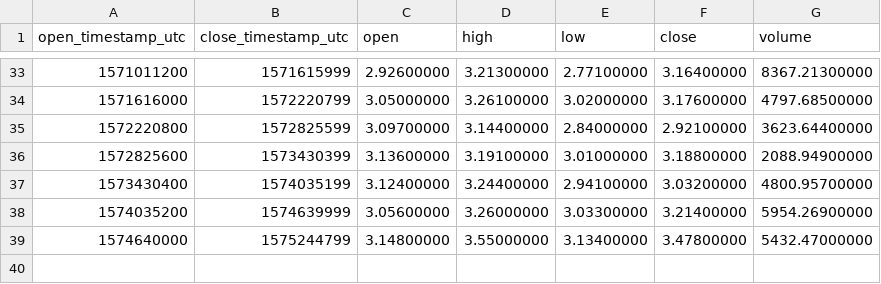
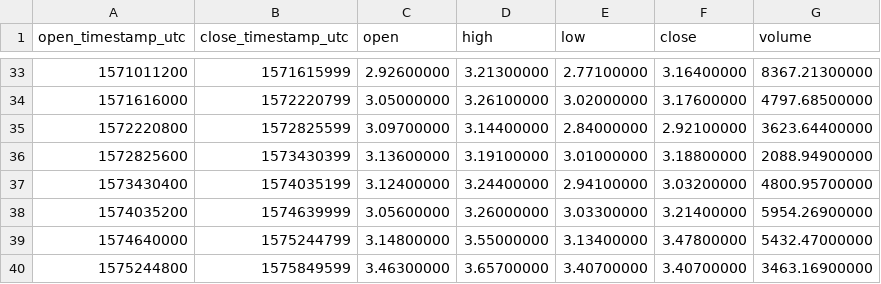
Before and after one commit to cryptobigbro/binance-XMRBNB, a CSV file: binance-XMRBNB-1w.csv, drawn as a sheet; only a part is shown, gaps mark what is left out.

```diff
--- a/binance-XMRBNB-1w.csv
+++ b/binance-XMRBNB-1w.csv
@@ -39 +39,2 @@ open_timestamp_utc,close_timestamp_utc,open,high,low,close,volume
 1574640000,1575244799,3.14800000,3.55000000,3.13400000,3.47800000,5432.47000000
+1575244800,1575849599,3.46300000,3.65700000,3.40700000,3.40700000,3463.16900000
```
Also changed, not shown: binance-XMRBNB-1d.csv, binance-XMRBNB-1h.csv.
